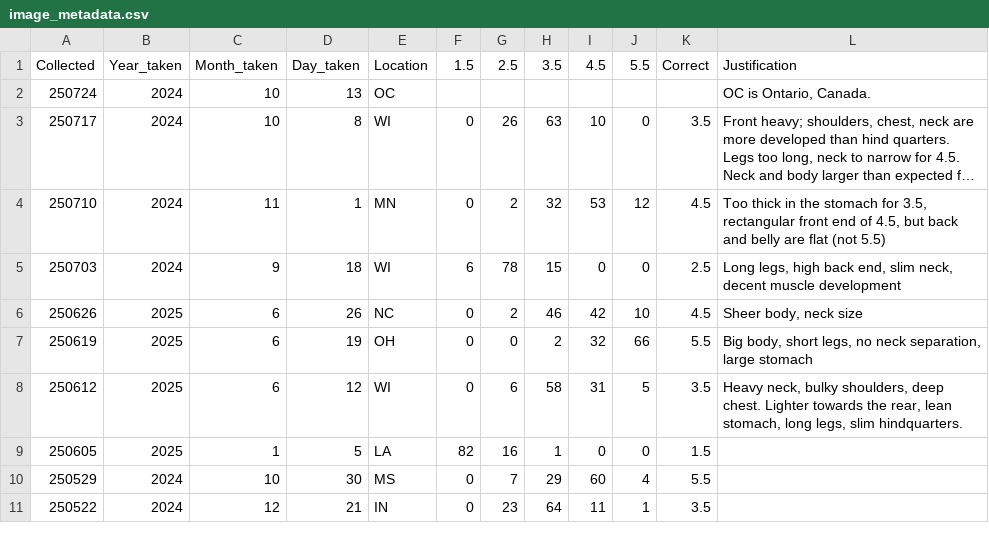
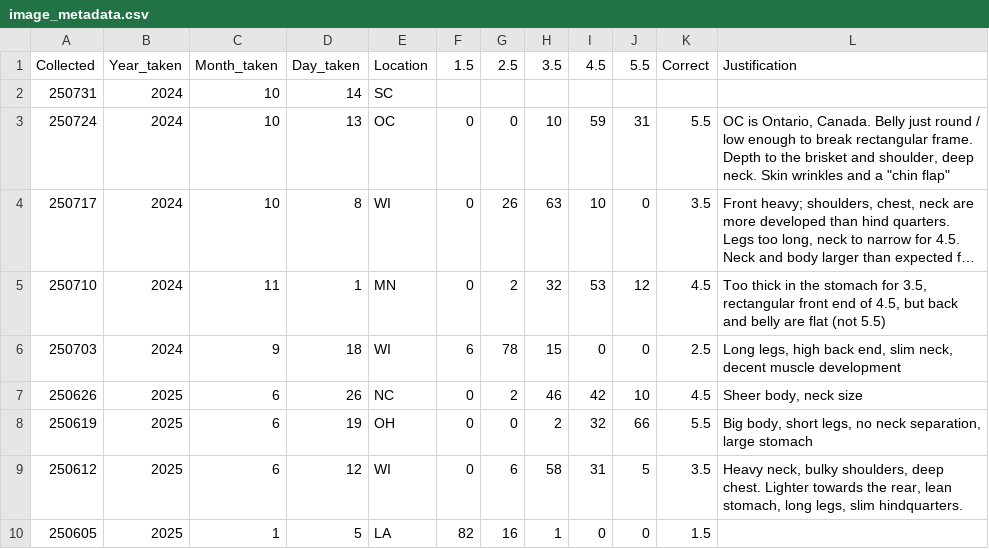
Before and after one commit to ajpung/buck, a CSV file: images/image_metadata.csv, drawn as a sheet; only a part is shown; the shorter side is filled out with more unchanged rows; long unchanged cells end in …; addresses are those after the commit; the diff names each change by its address in the sheet, - before the commit and + after, or states it on an @@ line.

Commit message:
chore: adding data, updating notebooks

```diff
--- a/images/image_metadata.csv
+++ b/images/image_metadata.csv
+row 2: 250731 | 2024 | 10 | 14 | SC
-F3: (empty)
+F3: 0
-G3: (empty)
+G3: 0
-H3: (empty)
+H3: 10
-I3: (empty)
+I3: 59
-J3: (empty)
+J3: 31
-K3: (empty)
+K3: 5.5
-L3: …Ontario, Canada.
+L3: …Ontario, Canada. Belly just round / low enough to break rectangular frame. Depth to the brisket and shoulder, deep neck. Skin wrinkles and a "chin flap"
```
Also changed, not shown: 7 other files.
